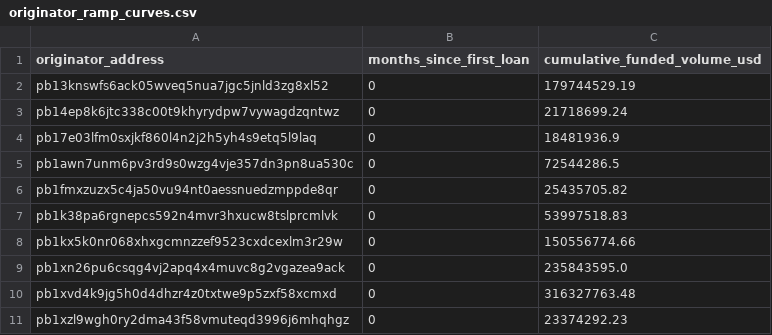
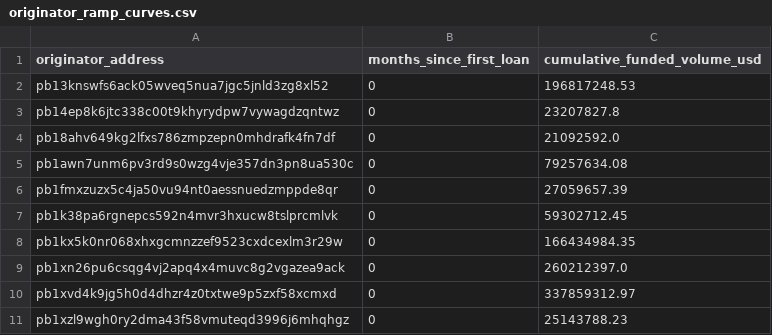
Before and after one commit to iehuanchong/Provenance-Scraper, a CSV file: exports/originator_ramp_curves.csv, drawn as a sheet.

```diff
--- a/exports/originator_ramp_curves.csv
+++ b/exports/originator_ramp_curves.csv
@@ -1,11 +1,11 @@
 originator_address,months_since_first_loan,cumulative_funded_volume_usd
-pb13knswfs6ack05wveq5nua7jgc5jnld3zg8xl52,0,179744529.19
-pb14ep8k6jtc338c00t9khyrydpw7vywagdzqntwz,0,21718699.24
-pb17e03lfm0sxjkf860l4n2j2h5yh4s9etq5l9laq,0,18481936.9
-pb1awn7unm6pv3rd9s0wzg4vje357dn3pn8ua530c,0,72544286.5
-pb1fmxzuzx5c4ja50vu94nt0aessnuedzmppde8qr,0,25435705.82
-pb1k38pa6rgnepcs592n4mvr3hxucw8tslprcmlvk,0,53997518.83
-pb1kx5k0nr068xhxgcmnzzef9523cxdcexlm3r29w,0,150556774.66
-pb1xn26pu6csqg4vj2apq4x4muvc8g2vgazea9ack,0,235843595.0
-pb1xvd4k9jg5h0d4dhzr4z0txtwe9p5zxf58xcmxd,0,316327763.48
-pb1xzl9wgh0ry2dma43f58vmuteqd3996j6mhqhgz,0,23374292.23
+pb13knswfs6ack05wveq5nua7jgc5jnld3zg8xl52,0,196817248.53
+pb14ep8k6jtc338c00t9khyrydpw7vywagdzqntwz,0,23207827.8
+pb18ahv649kg2lfxs786zmpzepn0mhdrafk4fn7df,0,21092592.0
+pb1awn7unm6pv3rd9s0wzg4vje357dn3pn8ua530c,0,79257634.08
+pb1fmxzuzx5c4ja50vu94nt0aessnuedzmppde8qr,0,27059657.39
+pb1k38pa6rgnepcs592n4mvr3hxucw8tslprcmlvk,0,59302712.45
+pb1kx5k0nr068xhxgcmnzzef9523cxdcexlm3r29w,0,166434984.35
+pb1xn26pu6csqg4vj2apq4x4muvc8g2vgazea9ack,0,260212397.0
+pb1xvd4k9jg5h0d4dhzr4z0txtwe9p5zxf58xcmxd,0,337859312.97
+pb1xzl9wgh0ry2dma43f58vmuteqd3996j6mhqhgz,0,25143788.23
```
Also changed, not shown: exports/funding_channels.csv, exports/originator_daily_summary.csv, 5 other files.
